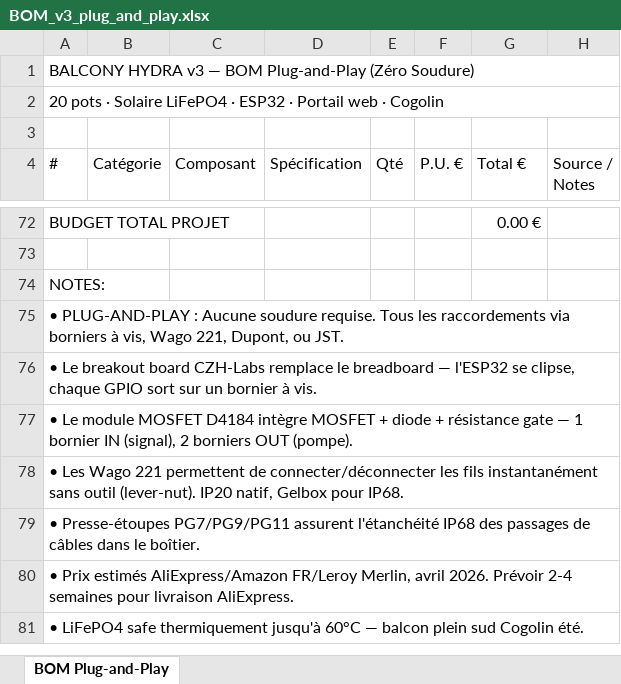
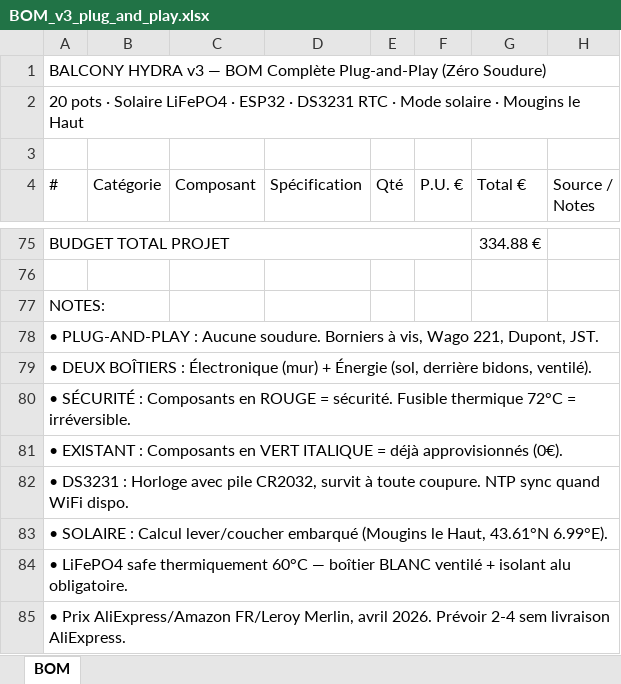
Before and after one commit to Mickuits/balcony-hydra, an Excel workbook: docs/BOM_v3_plug_and_play.xlsx, sheet BOM, drawn as a sheet; only a part is shown, gaps mark what is left out; values as stored, in another font and other column widths than the file's, no cell formats; addresses are those after the commit; the diff covers the shown part only; the diff names each change by its address in the sheet, - before the commit and + after, or states it on an @@ line.

```diff
--- a/docs/BOM_v3_plug_and_play.xlsx (sheet BOM)
+++ b/docs/BOM_v3_plug_and_play.xlsx (sheet BOM)
-sheet tab: BOM Plug-and-Play
+sheet tab: BOM
@@ column A (#) renumbered between rows 1 and 84 @@
+A75:F75 merged
-G75 (Total €): 0.00 €
+G75 (Total €): 334.88 €
+A78:H78 merged
+A79:H79 merged
+A80:H80 merged
+A81:H81 merged
+A82:H82 merged
+A83:H83 merged
+A84:H84 merged
@@ row 39 moved to row 85: • Prix AliExpress/Amazon FR/Leroy Merlin… @@
```
Also changed, not shown: 54 added rows, 50 removed rows, 4 edited cells and merged cells elsewhere in this sheet, cell formats, formulas that keep their value.
